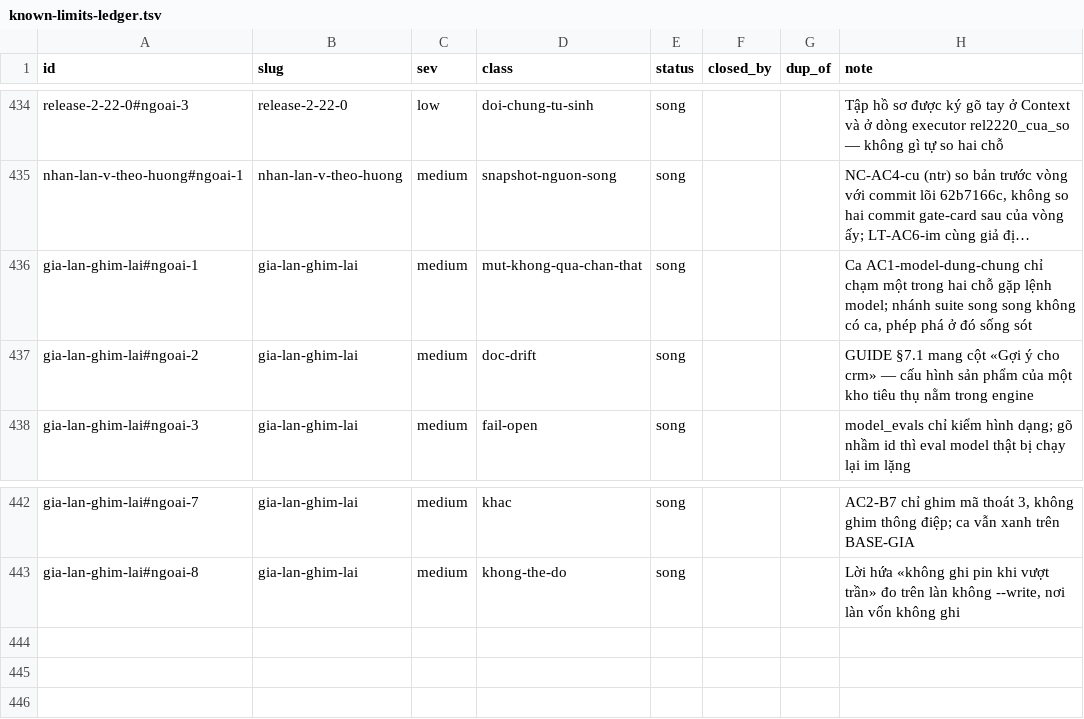
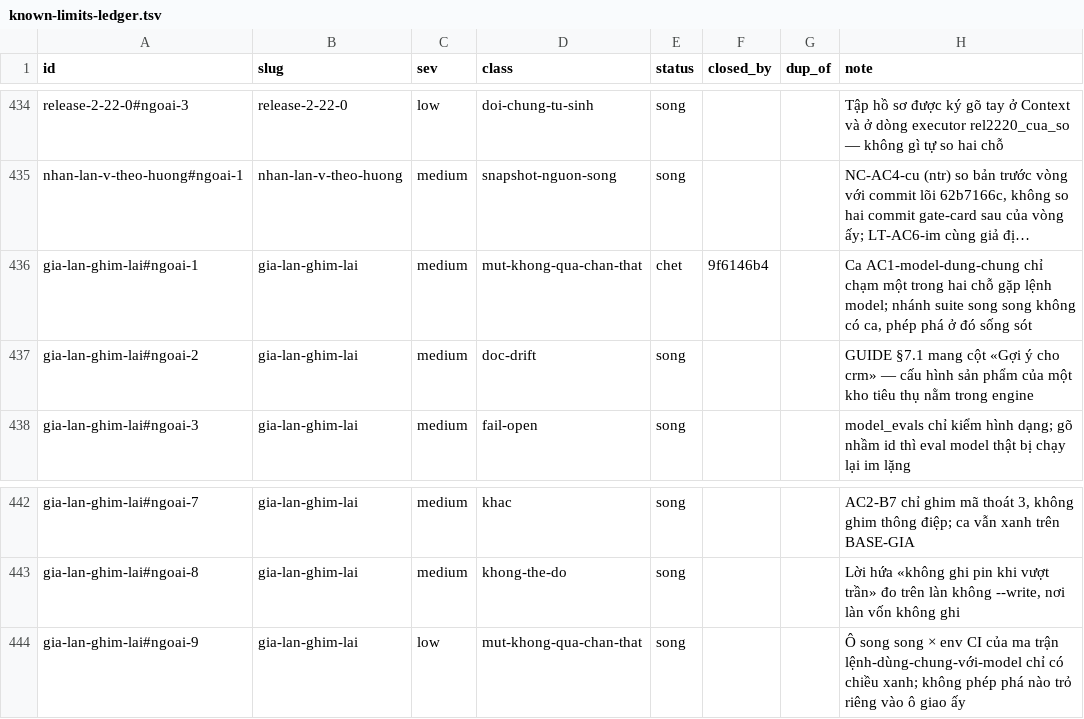
Before and after one commit to phanlemanh/acceptance-gate-kit, a TSV file: docs/research/known-limits-ledger.tsv, drawn as a sheet; only a part is shown, gaps mark what is left out; long unchanged cells end in …; the diff names each change by its address in the sheet, - before the commit and + after, or states it on an @@ line.

```diff
--- a/docs/research/known-limits-ledger.tsv
+++ b/docs/research/known-limits-ledger.tsv
-E436 (status): song
+E436 (status): chet
-F436 (closed_by): (empty)
+F436 (closed_by): 9f6146b4
+row 444: gia-lan-ghim-lai#ngoai-9 | gia-lan-ghim-lai | low | mut-khong-qua-chan-that | song |  |  | Ô song song × env CI của ma trận lệnh-dùng-chung-với-model chỉ có chiều xanh; không phép phá nào trỏ riêng vào ô giao ấy
```
Also changed, not shown: 5 other files.
